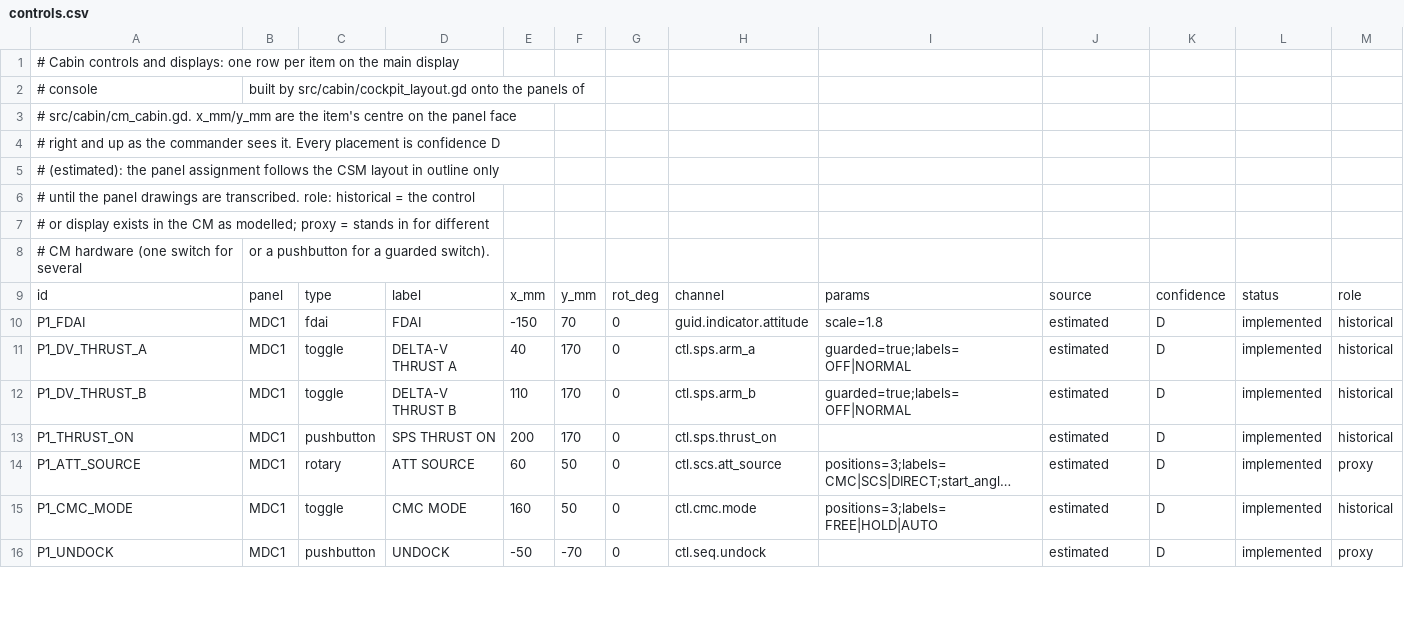
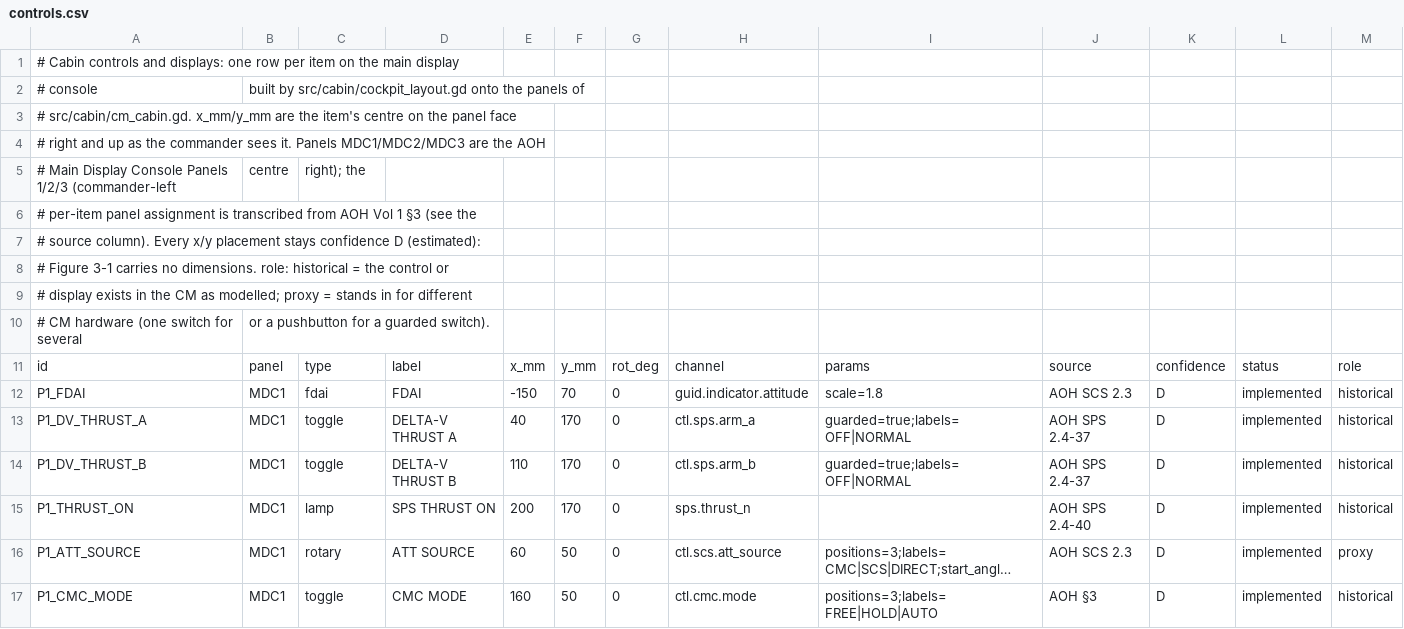
Before and after one commit to scomofo/apollo-csm-sim, a CSV file: data/cockpit/controls.csv, drawn as a sheet; only a part is shown; long unchanged cells end in …; removed rows and columns are numbered as before the commit, all else as after; the diff covers the shown part only; the diff names each change by its address in the sheet, - before the commit and + after, or states it on an @@ line.

Commit message:
Cabin fidelity: AOH Vol 1 §3 panel transcription
- SPS THRUST ON: pushbutton -> lamp (AOH SPS 2.4-40), reads sps.thrust_n
- Second FDAI added (P3_FDAI, AOH SCS 2.3)
- Third couch (LMP) added; wrist-menu SEAT cycles CDR/CMP/LMP via Cabin.next_seat()
- UNDOCK moved to MDC2 (AOH §3)
- Panel identities documented (MDC1/2/3 = AOH Panels 1/2/3); 22 of 28 rows sourced
- tools/cabin_csv_check.py: Python mirror of the cabin CSV validation

Rebased onto main @ 754c3721 (PR #17); conflicts resolved keeping both
sides (P2_UP_TLM_CM row kept; AOH source upgrades applied on top).

Validation: tools/cabin_csv_check.py PASS (29 controls, 62 channels),
JSON gate PASS, gdlint no new issues vs main baseline. Godot GUT suite
needs CI.

```diff
--- a/data/cockpit/controls.csv
+++ b/data/cockpit/controls.csv
-A4: …sees it. Every placement is confidence D
+A4: …sees it. Panels MDC1/MDC2/MDC3 are the AOH
+row 5: # Main Display Console Panels 1/2/3 (commander-left | centre | right); the
-A6: # (estimated): the panel assignment follows the CSM layout in outline only
+A6: # per-item panel assignment is transcribed from AOH Vol 1 §3 (see the
-A7: # until the panel drawings are transcribed. role: historical = the control
+A7: # source column). Every x/y placement stays confidence D (estimated):
-A8: # or display exists in the CM as modelled; proxy = stands in for different
+A8: # Figure 3-1 carries no dimensions. role: historical = the control or
+row 9: # display exists in the CM as modelled; proxy = stands in for different
-J12: estimated
+J12: AOH SCS 2.3
-J13:J14: estimated
+J13:J14: AOH SPS 2.4-37
-C15: pushbutton
+C15: lamp
-H15: ctl.sps.thrust_on
+H15: sps.thrust_n
-J15: estimated
+J15: AOH SPS 2.4-40
-J16: estimated
+J16: AOH SCS 2.3
-J17: estimated
+J17: AOH §3
-row 16: P1_UNDOCK | MDC1 | pushbutton | UNDOCK | -50 | -70 | 0 | ctl.seq.undock |  | estimated | D | implemented | proxy
```
Also changed, not shown: 2 added rows and 14 edited cells elsewhere in this file, data/cockpit/channels.csv, 3 other files.
